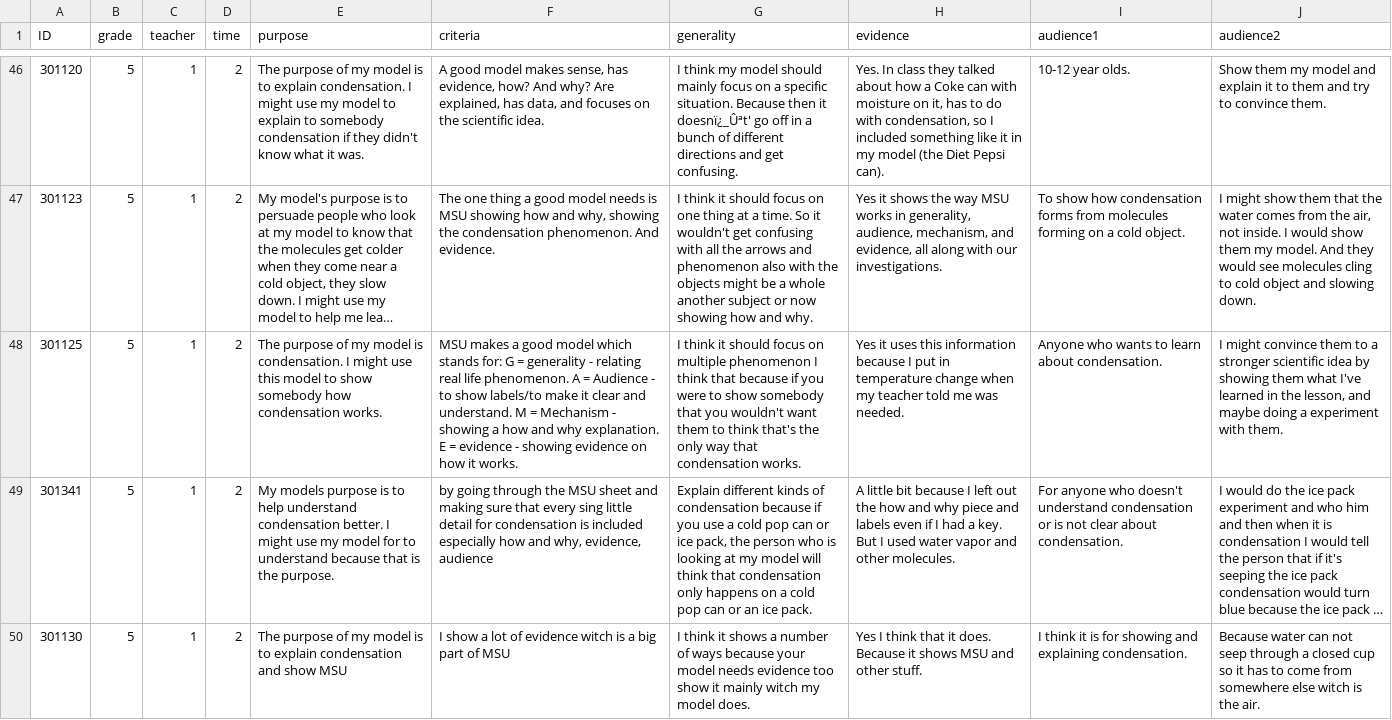
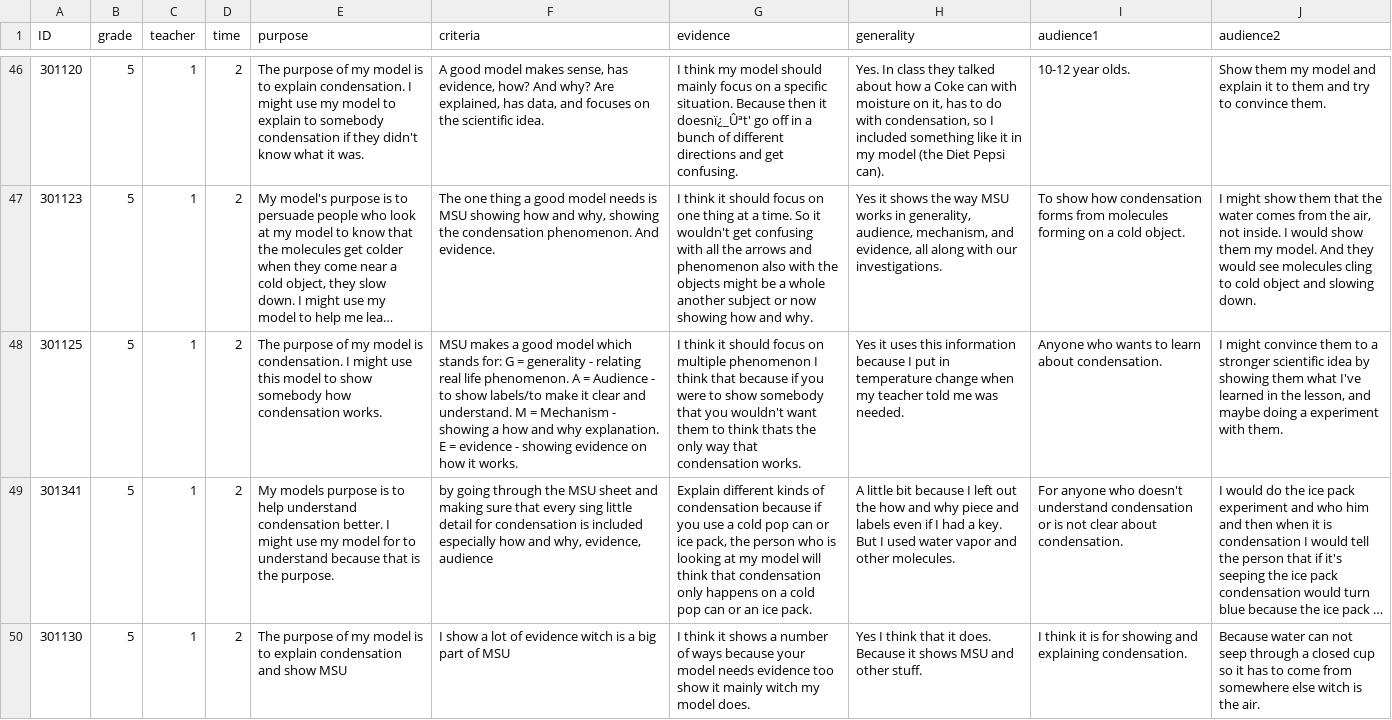
Before and after one commit to alishinski/cluster-compare-text, a CSV file: scip_data.csv, drawn as a sheet; only a part is shown, gaps mark what is left out; long unchanged cells end in …; the diff covers the shown part only; the diff names each change by its address in the sheet, - before the commit and + after, or states it on an @@ line.

```diff
--- a/scip_data.csv
+++ b/scip_data.csv
-G1: generality
+G1: evidence
-H1: evidence
+H1: generality
-G48 (evidence): …to think that's the only…
+G48 (evidence): …to think thats the only…
```
Also changed, not shown: 5 edited cells elsewhere in this file, 1 other file.
